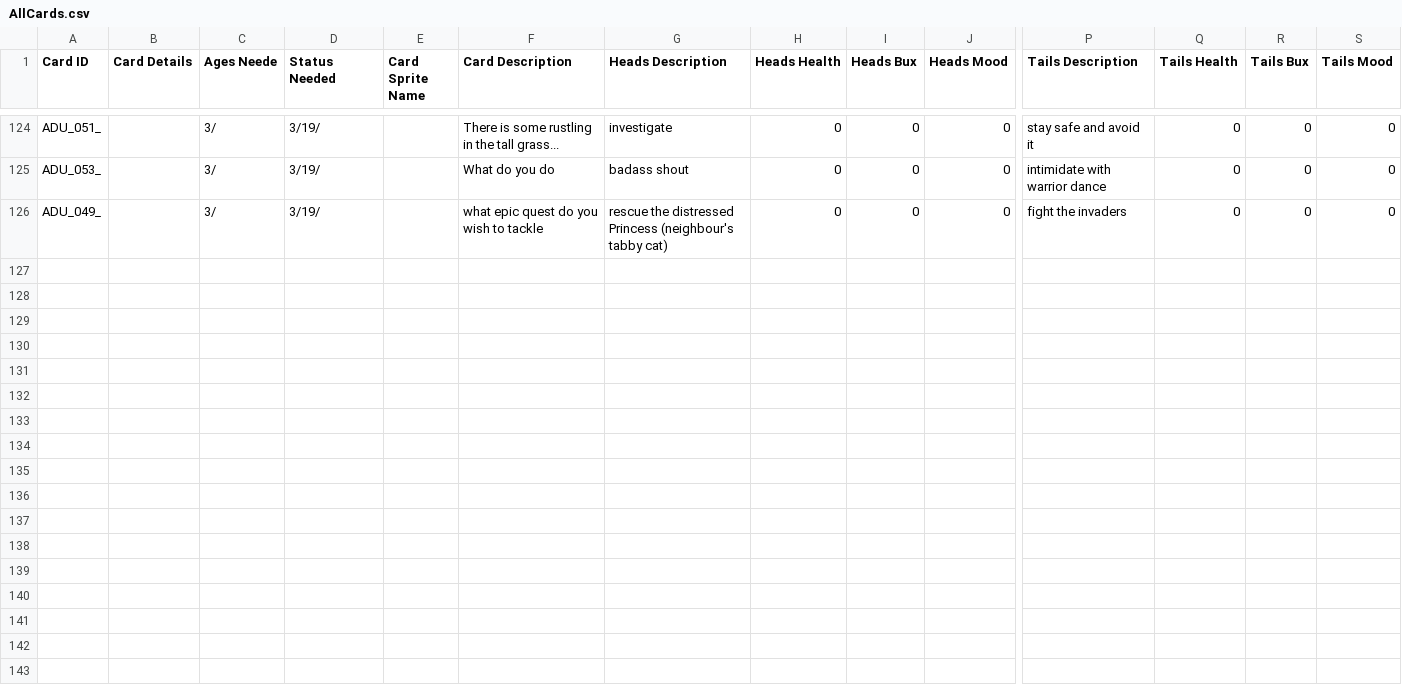
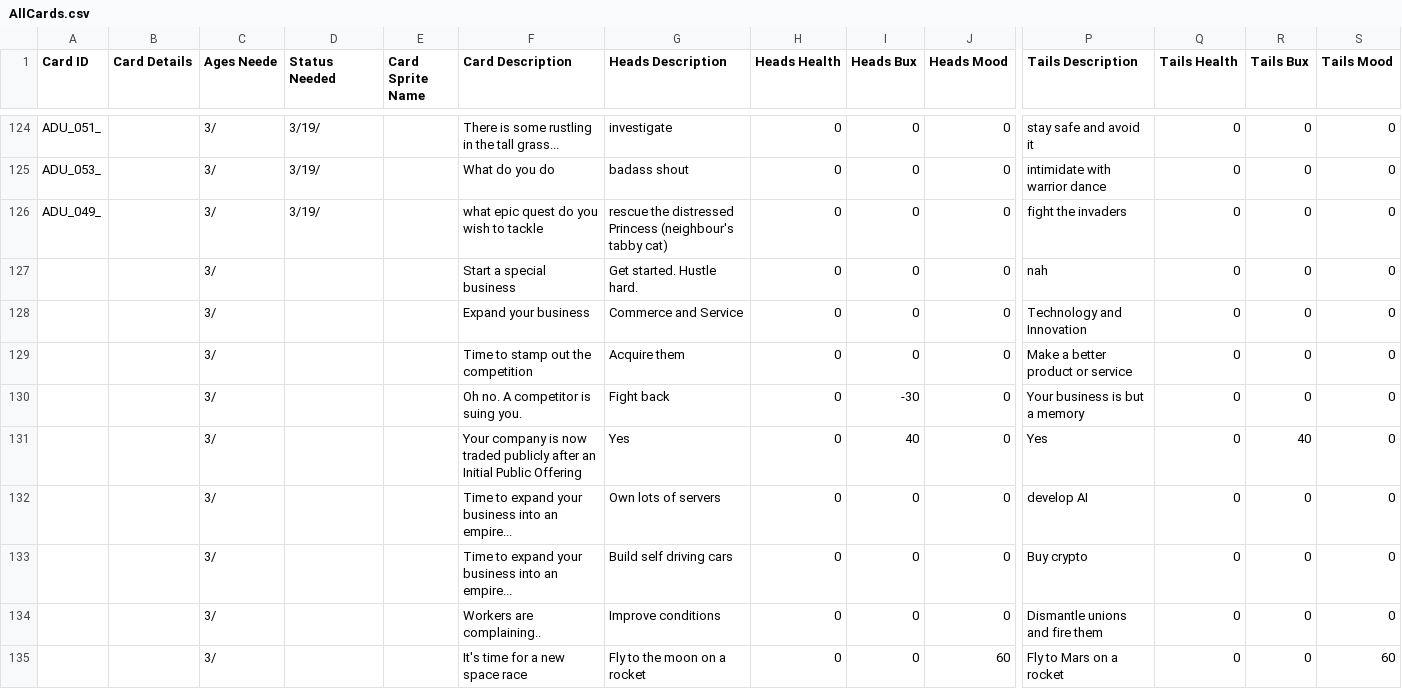
Before and after one commit to PsychoNudalz/BenBonkJam, a CSV file: Assets/Resources/Data/AllCards.csv, drawn as a sheet; only a part is shown, gaps mark what is left out; rows hold the shown columns only; the diff names each change by its address in the sheet, - before the commit and + after, or states it on an @@ line.

```diff
--- a/Assets/Resources/Data/AllCards.csv
+++ b/Assets/Resources/Data/AllCards.csv
+row 127:  |  | 3/ |  |  | Start a special business | Get started. Hustle hard. | 0 | 0 | 0 | nah | 0 | 0 | 0
+row 128:  |  | 3/ |  |  | Expand your business | Commerce and Service | 0 | 0 | 0 | Technology and Innovation | 0 | 0 | 0
+row 129:  |  | 3/ |  |  | Time to stamp out the competition | Acquire them | 0 | 0 | 0 | Make a better product or service | 0 | 0 | 0
+row 130:  |  | 3/ |  |  | Oh no. A competitor is suing you. | Fight back | 0 | -30 | 0 | Your business is but a memory | 0 | 0 | 0
+row 131:  |  | 3/ |  |  | Your company is now traded publicly after an Initial Public Offering | Yes | 0 | 40 | 0 | Yes | 0 | 40 | 0
+row 132:  |  | 3/ |  |  | Time to expand your business into an empire... | Own lots of servers | 0 | 0 | 0 | develop AI | 0 | 0 | 0
+row 133:  |  | 3/ |  |  | Time to expand your business into an empire... | Build self driving cars | 0 | 0 | 0 | Buy crypto | 0 | 0 | 0
+row 134:  |  | 3/ |  |  | Workers are complaining.. | Improve conditions | 0 | 0 | 0 | Dismantle unions and fire them | 0 | 0 | 0
+row 135:  |  | 3/ |  |  | It's time for a new space race | Fly to the moon on a rocket | 0 | 0 | 60 | Fly to Mars on a rocket | 0 | 0 | 60
```
Also changed, not shown: 19 other files.
